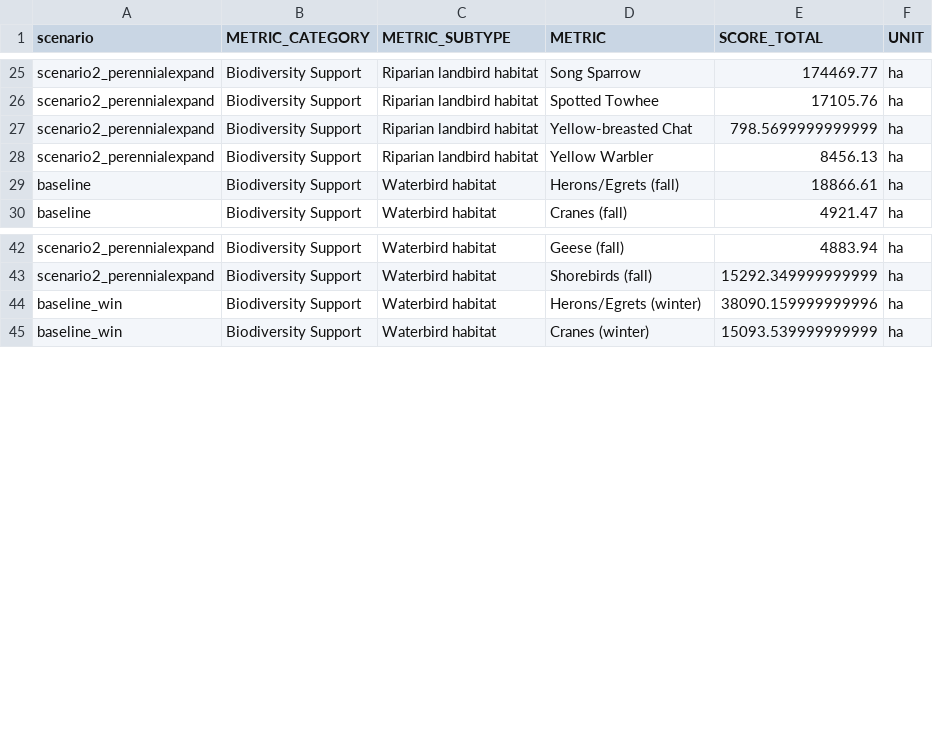
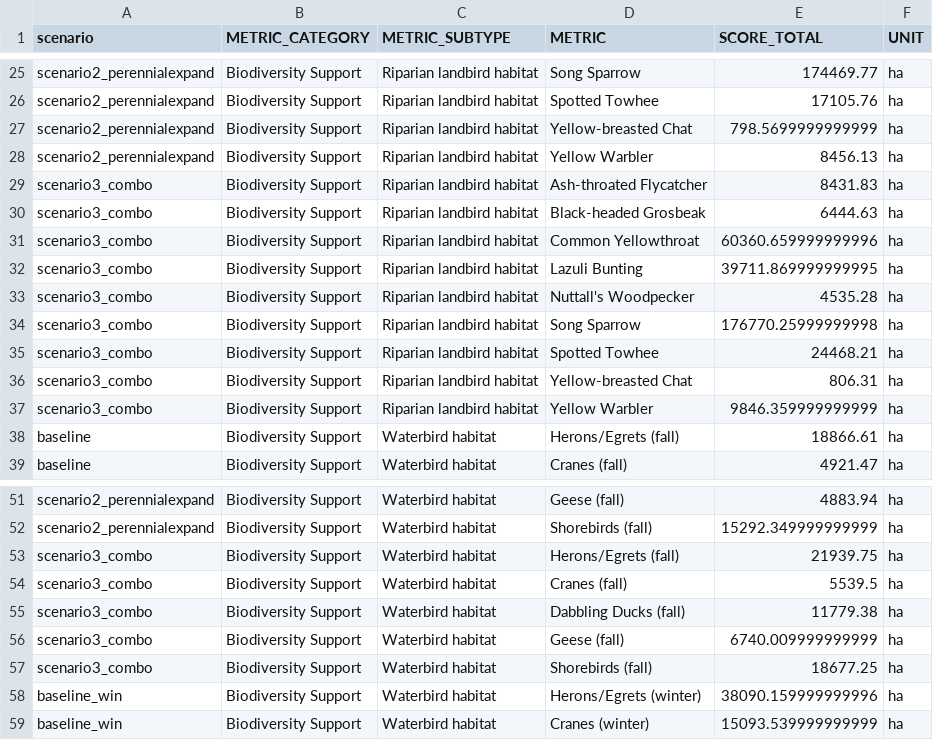
Before and after one commit to pointblue/delta_scenarios, a CSV file: output/scenario_habitat_binary.csv, drawn as a sheet; only a part is shown, gaps mark what is left out; the diff covers the shown part only.

```diff
--- a/output/scenario_habitat_binary.csv
+++ b/output/scenario_habitat_binary.csv
@@ -28,2 +28,11 @@ scenario2_perennialexpand,Biodiversity Support,Riparian landbird habitat,Yellow-
 scenario2_perennialexpand,Biodiversity Support,Riparian landbird habitat,Yellow Warbler,8456.13,ha
+scenario3_combo,Biodiversity Support,Riparian landbird habitat,Ash-throated Flycatcher,8431.83,ha
+scenario3_combo,Biodiversity Support,Riparian landbird habitat,Black-headed Grosbeak,6444.63,ha
+scenario3_combo,Biodiversity Support,Riparian landbird habitat,Common Yellowthroat,60360.659999999996,ha
+scenario3_combo,Biodiversity Support,Riparian landbird habitat,Lazuli Bunting,39711.869999999995,ha
+scenario3_combo,Biodiversity Support,Riparian landbird habitat,Nuttall's Woodpecker,4535.28,ha
+scenario3_combo,Biodiversity Support,Riparian landbird habitat,Song Sparrow,176770.25999999998,ha
+scenario3_combo,Biodiversity Support,Riparian landbird habitat,Spotted Towhee,24468.21,ha
+scenario3_combo,Biodiversity Support,Riparian landbird habitat,Yellow-breasted Chat,806.31,ha
+scenario3_combo,Biodiversity Support,Riparian landbird habitat,Yellow Warbler,9846.359999999999,ha
 baseline,Biodiversity Support,Waterbird habitat,Herons/Egrets (fall),18866.61,ha
@@ -43,2 +52,7 @@ scenario2_perennialexpand,Biodiversity Support,Waterbird habitat,Geese (fall),48
 scenario2_perennialexpand,Biodiversity Support,Waterbird habitat,Shorebirds (fall),15292.349999999999,ha
+scenario3_combo,Biodiversity Support,Waterbird habitat,Herons/Egrets (fall),21939.75,ha
+scenario3_combo,Biodiversity Support,Waterbird habitat,Cranes (fall),5539.5,ha
+scenario3_combo,Biodiversity Support,Waterbird habitat,Dabbling Ducks (fall),11779.38,ha
+scenario3_combo,Biodiversity Support,Waterbird habitat,Geese (fall),6740.009999999999,ha
+scenario3_combo,Biodiversity Support,Waterbird habitat,Shorebirds (fall),18677.25,ha
 baseline_win,Biodiversity Support,Waterbird habitat,Herons/Egrets (winter),38090.159999999996,ha
```
Also changed, not shown: 9 added rows elsewhere in this file, output/predictor_summary_riparian.csv, output/scenario_habitat.csv, 3 other files.
